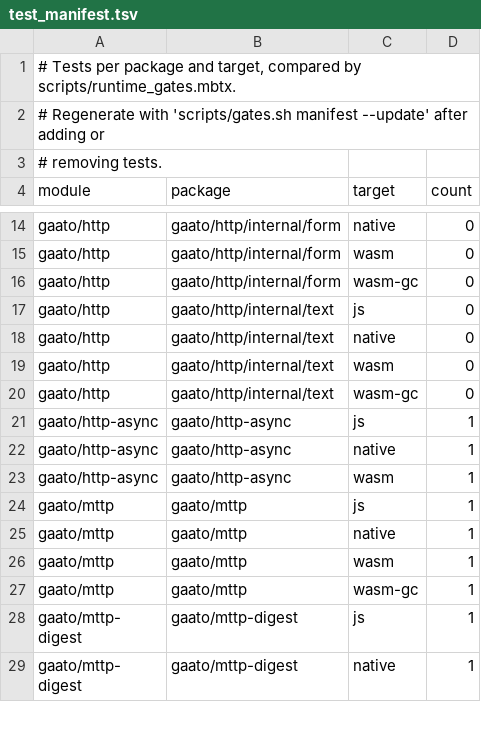
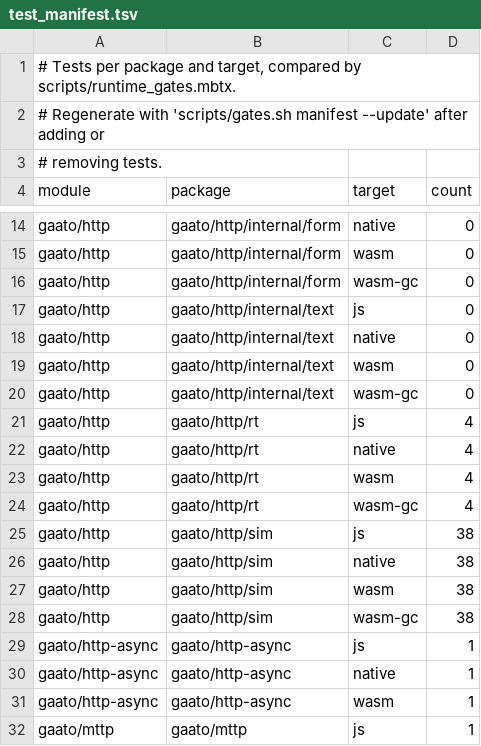
Before and after one commit to gaato/mttp, a TSV file: scripts/test_manifest.tsv, drawn as a sheet; only a part is shown, gaps mark what is left out; the shorter side is filled out with more unchanged rows.

Commit message:
Add the gaato/http/rt ports and the gaato/http/sim doubles and checks
rt holds the port traits the engines and the mttp client take: Clock,
Timer, Gate (from the reference's mttp/clock), Conn, Dialer, Signal and
Coordination (from mttp/conn), and default_random. It implements none.

sim holds their in-memory doubles on the driver: FakeClock, SimClock,
SimTimer, SimGate, SimCoordination, pair/SimConn, ScriptedConn with
ReadStep, ScriptedDialer, and Feed with FeedStep (from clock/fake,
testing/conn and testing/feed), the property-test generators and
check_splits (from testing/gen and testing), and the shared contract
checks, which move here from mttp/testing so http-async can run them on its
adapters (design 4.1).

Changes from the reference:
- check_conn replaces check_conn_pair_contract. rt.Conn has no half close,
  so the half-close step is optional (shutdown_left); the check adds a
  concurrent read and write of more than 64 KiB, a cancelled read that must
  lose nothing, close waking a pending read, and a refused write after
  close.
- check_coordination_contract adds a cancelled nested supervision that must
  join every child's cleanup.
- check_backend_contract also requires phase Pool, and refuses an invalid
  method, a negative declared stream length and SendOptions that validate
  refuses.
- All four checks raise Failure naming the first broken rule instead of
  returning lists (backend, body stream) or asserting (conn, coordination).
- The feed's Step is FeedStep, the generators are gen_chunks, gen_text,
  gen_headers and gen_invalid_url in the flat package, and ReadStep is
  #non_exhaustive.
- SimCoordination joins both children through one deferred cancel_and_join.

Every check passes on the doubles and is shown to refuse a double that
breaks each of its rules. sim imports the driver outside tests, so the http
row of modules.tsv now allows gaato/http/driver without `test:`.

```diff
--- a/scripts/test_manifest.tsv
+++ b/scripts/test_manifest.tsv
@@ -20,2 +20,10 @@ gaato/http	gaato/http/internal/text	wasm	0
 gaato/http	gaato/http/internal/text	wasm-gc	0
+gaato/http	gaato/http/rt	js	4
+gaato/http	gaato/http/rt	native	4
+gaato/http	gaato/http/rt	wasm	4
+gaato/http	gaato/http/rt	wasm-gc	4
+gaato/http	gaato/http/sim	js	38
+gaato/http	gaato/http/sim	native	38
+gaato/http	gaato/http/sim	wasm	38
+gaato/http	gaato/http/sim	wasm-gc	38
 gaato/http-async	gaato/http-async	js	1
```
Also changed, not shown: scripts/modules.tsv, scripts/non_exhaustive.tsv, 28 other files.
